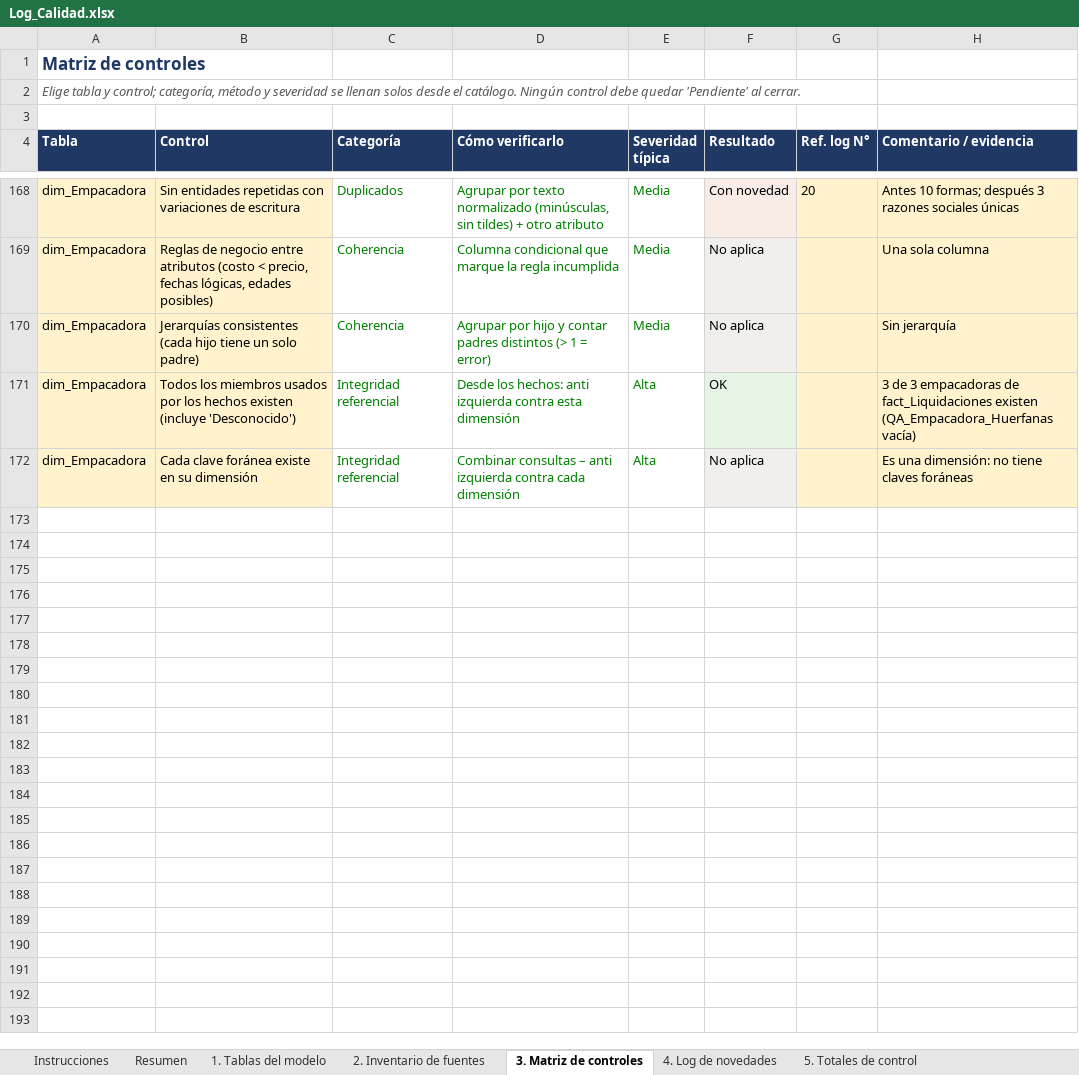
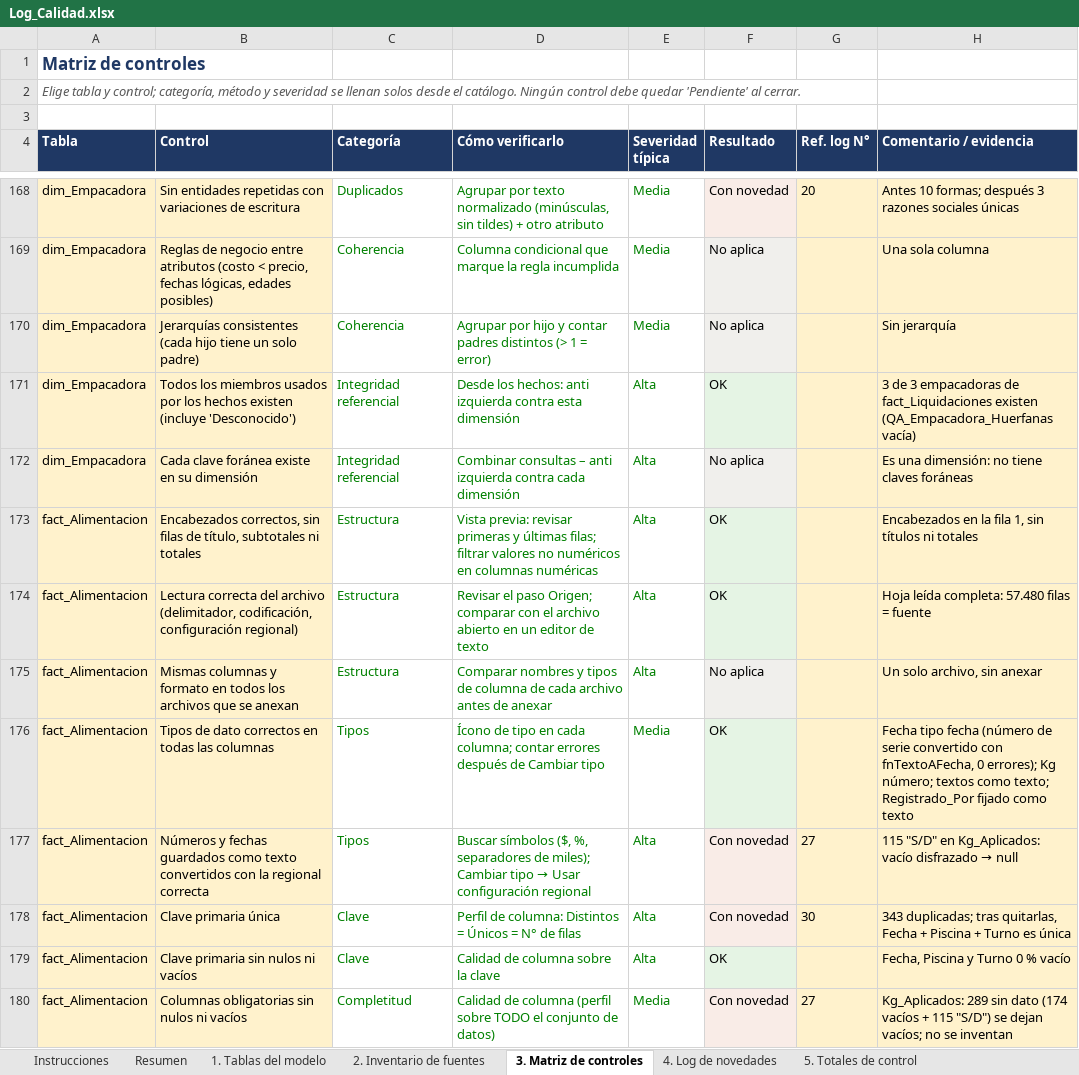
Before and after one commit to EfrenCherres/acuicola-sofrevi-bi, an Excel workbook: bitacora/Log_Calidad.xlsx, sheet 3. Matriz de controles, drawn as a sheet; only a part is shown, gaps mark what is left out; values as stored, in another font and other column widths than the file's, no borders; conditional formats not drawn; the diff covers the shown part only; the diff names each change by its address in the sheet, - before the commit and + after, or states it on an @@ line.

Commit message:
Cierre de fact_Alimentacion y dim_Sector (9 de 13)
Novedades 25-31 en el Log, matrices de control, ID_Ciclo por rango de fechas y dim_Sector con miembro ADMINISTRACION. Bitácora PDF actualizada.

```diff
--- a/bitacora/Log_Calidad.xlsx (sheet 3. Matriz de controles)
+++ b/bitacora/Log_Calidad.xlsx (sheet 3. Matriz de controles)
+row 173: fact_Alimentacion | Encabezados correctos, sin filas de título, subtotales ni totales | Estructura | Vista previa: revisar primeras y últimas filas; filtrar valores no numéricos en columnas numéricas | Alta | OK |  | Encabezados en la fila 1, sin títulos ni totales
+row 174: fact_Alimentacion | Lectura correcta del archivo (delimitador, codificación, configuración regional) | Estructura | Revisar el paso Origen; comparar con el archivo abierto en un editor de texto | Alta | OK |  | Hoja leída completa: 57.480 filas = fuente
+row 175: fact_Alimentacion | Mismas columnas y formato en todos los archivos que se anexan | Estructura | Comparar nombres y tipos de columna de cada archivo antes de anexar | Alta | No aplica |  | Un solo archivo, sin anexar
+row 176: fact_Alimentacion | Tipos de dato correctos en todas las columnas | Tipos | Ícono de tipo en cada columna; contar errores después de Cambiar tipo | Media | OK |  | Fecha tipo fecha (número de serie convertido con fnTextoAFecha, 0 errores); Kg número; textos como texto; Registrado_Por fijado como texto
+row 177: fact_Alimentacion | Números y fechas guardados como texto convertidos con la regional correcta | Tipos | Buscar símbolos ($, %, separadores de miles); Cambiar tipo → Usar configuración regional | Alta | Con novedad | 27 | 115 "S/D" en Kg_Aplicados: vacío disfrazado → null
+row 178: fact_Alimentacion | Clave primaria única | Clave | Perfil de columna: Distintos = Únicos = N° de filas | Alta | Con novedad | 30 | 343 duplicadas; tras quitarlas, Fecha + Piscina + Turno es única
+row 179: fact_Alimentacion | Clave primaria sin nulos ni vacíos | Clave | Calidad de columna sobre la clave | Alta | OK |  | Fecha, Piscina y Turno 0 % vacío
+row 180: fact_Alimentacion | Columnas obligatorias sin nulos ni vacíos | Completitud | Calidad de columna (perfil sobre TODO el conjunto de datos) | Media | Con novedad | 27 | Kg_Aplicados: 289 sin dato (174 vacíos + 115 "S/D") se dejan vacíos; no se inventan
```
Also changed, not shown: 40 added rows elsewhere in this sheet, sheet 4. Log de novedades, sheet Resumen, sheet 1. Tablas del modelo, 4 other files.
